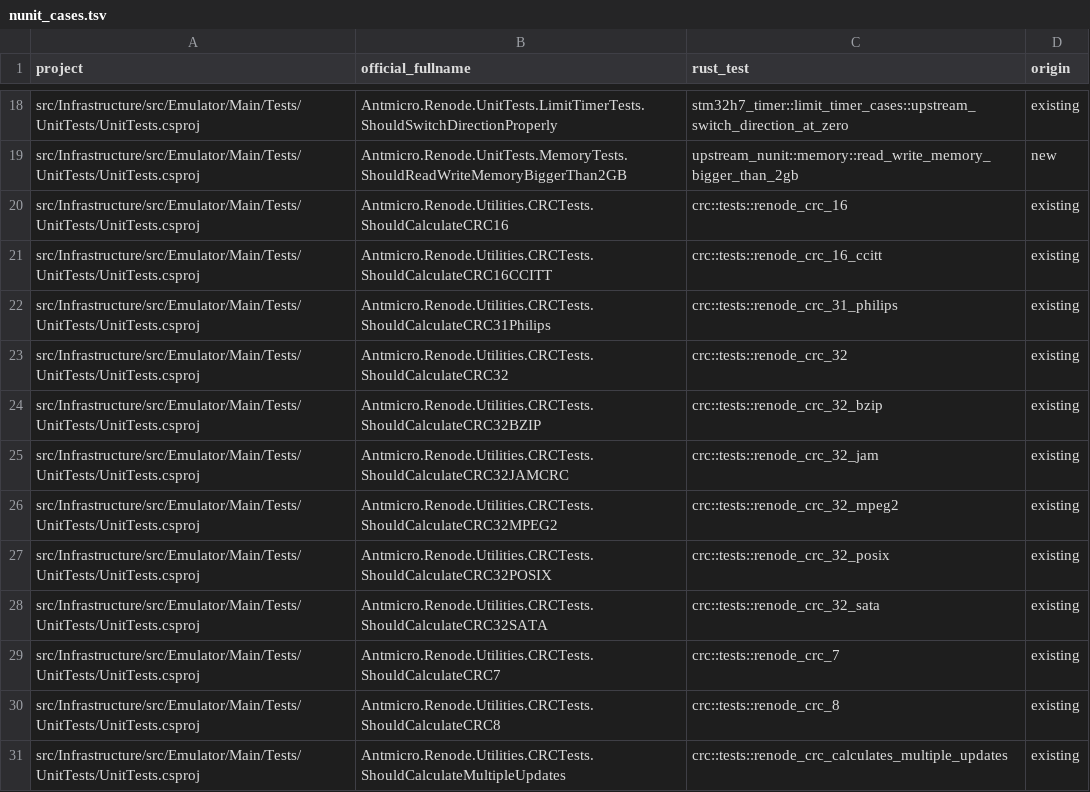
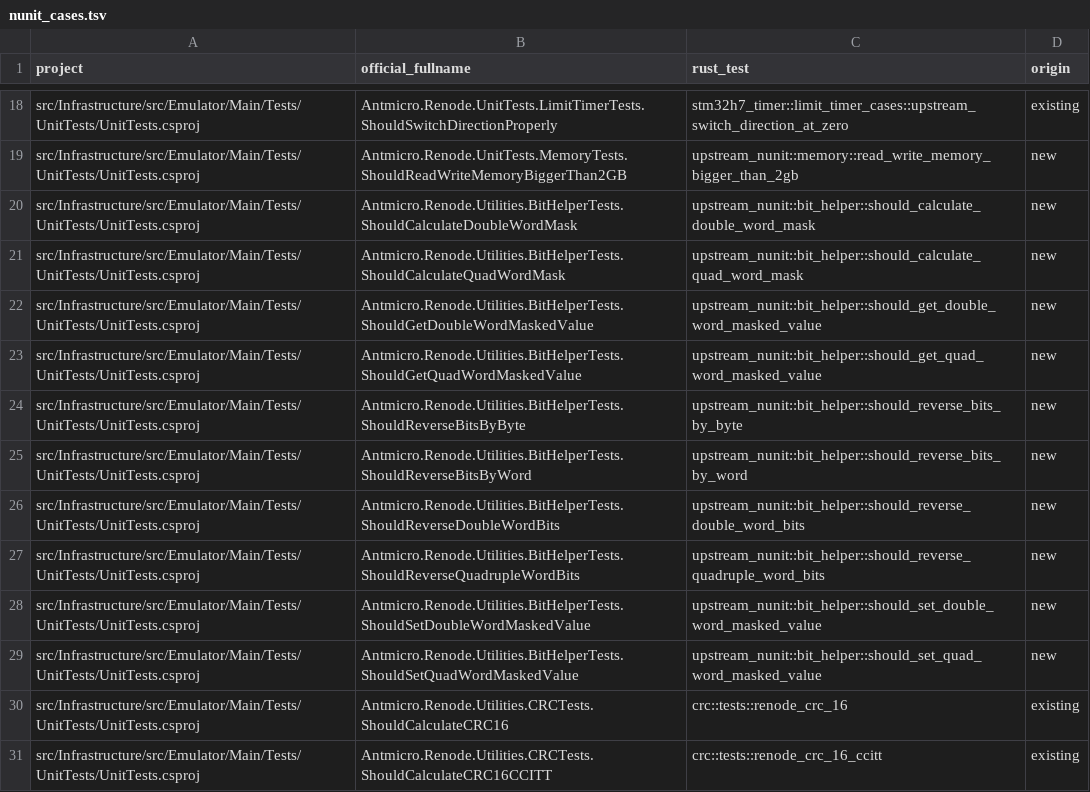
Before and after one commit to Koukyosyumei/penv, a TSV file: scripts/upstream/nunit_cases.tsv, drawn as a sheet; only a part is shown, gaps mark what is left out; the shorter side is filled out with more unchanged rows.

Commit message:
Port BitHelper NUnit masks and reversal cases

```diff
--- a/scripts/upstream/nunit_cases.tsv
+++ b/scripts/upstream/nunit_cases.tsv
@@ -19,2 +19,12 @@ src/Infrastructure/src/Emulator/Main/Tests/UnitTests/UnitTests.csproj	Antmicro.R
 src/Infrastructure/src/Emulator/Main/Tests/UnitTests/UnitTests.csproj	Antmicro.Renode.UnitTests.MemoryTests.ShouldReadWriteMemoryBiggerThan2GB	upstream_nunit::memory::read_write_memory_bigger_than_2gb	new
+src/Infrastructure/src/Emulator/Main/Tests/UnitTests/UnitTests.csproj	Antmicro.Renode.Utilities.BitHelperTests.ShouldCalculateDoubleWordMask	upstream_nunit::bit_helper::should_calculate_double_word_mask	new
+src/Infrastructure/src/Emulator/Main/Tests/UnitTests/UnitTests.csproj	Antmicro.Renode.Utilities.BitHelperTests.ShouldCalculateQuadWordMask	upstream_nunit::bit_helper::should_calculate_quad_word_mask	new
+src/Infrastructure/src/Emulator/Main/Tests/UnitTests/UnitTests.csproj	Antmicro.Renode.Utilities.BitHelperTests.ShouldGetDoubleWordMaskedValue	upstream_nunit::bit_helper::should_get_double_word_masked_value	new
+src/Infrastructure/src/Emulator/Main/Tests/UnitTests/UnitTests.csproj	Antmicro.Renode.Utilities.BitHelperTests.ShouldGetQuadWordMaskedValue	upstream_nunit::bit_helper::should_get_quad_word_masked_value	new
+src/Infrastructure/src/Emulator/Main/Tests/UnitTests/UnitTests.csproj	Antmicro.Renode.Utilities.BitHelperTests.ShouldReverseBitsByByte	upstream_nunit::bit_helper::should_reverse_bits_by_byte	new
+src/Infrastructure/src/Emulator/Main/Tests/UnitTests/UnitTests.csproj	Antmicro.Renode.Utilities.BitHelperTests.ShouldReverseBitsByWord	upstream_nunit::bit_helper::should_reverse_bits_by_word	new
+src/Infrastructure/src/Emulator/Main/Tests/UnitTests/UnitTests.csproj	Antmicro.Renode.Utilities.BitHelperTests.ShouldReverseDoubleWordBits	upstream_nunit::bit_helper::should_reverse_double_word_bits	new
+src/Infrastructure/src/Emulator/Main/Tests/UnitTests/UnitTests.csproj	Antmicro.Renode.Utilities.BitHelperTests.ShouldReverseQuadrupleWordBits	upstream_nunit::bit_helper::should_reverse_quadruple_word_bits	new
+src/Infrastructure/src/Emulator/Main/Tests/UnitTests/UnitTests.csproj	Antmicro.Renode.Utilities.BitHelperTests.ShouldSetDoubleWordMaskedValue	upstream_nunit::bit_helper::should_set_double_word_masked_value	new
+src/Infrastructure/src/Emulator/Main/Tests/UnitTests/UnitTests.csproj	Antmicro.Renode.Utilities.BitHelperTests.ShouldSetQuadWordMaskedValue	upstream_nunit::bit_helper::should_set_quad_word_masked_value	new
 src/Infrastructure/src/Emulator/Main/Tests/UnitTests/UnitTests.csproj	Antmicro.Renode.Utilities.CRCTests.ShouldCalculateCRC16	crc::tests::renode_crc_16	existing
```
Also changed, not shown: 6 other files.
